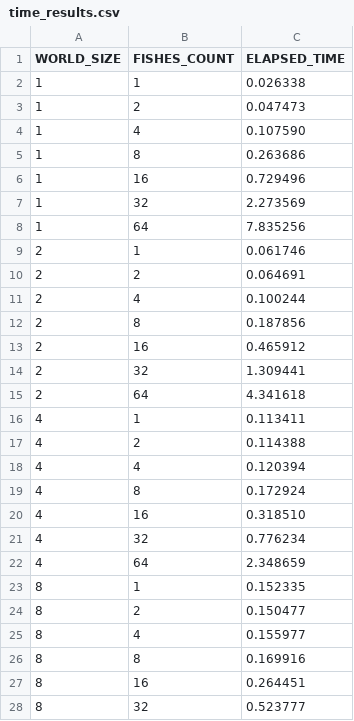
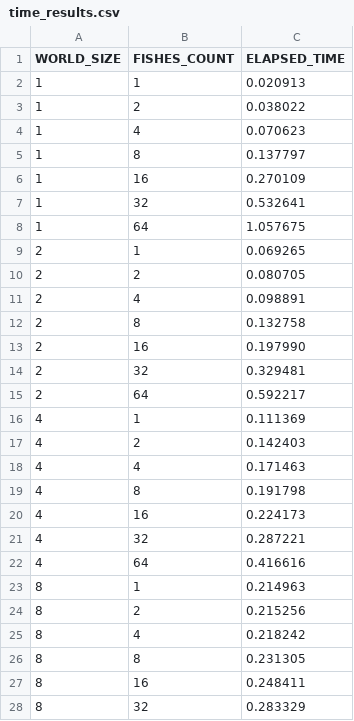
Before and after one commit to LeonardoDeFaveri/HPC-Project, a CSV file: time_results.csv, drawn as a sheet; only a part is shown; the diff covers the shown part only.

Commit message:
Added REP_COUNT to allreduce version

```diff
--- a/time_results.csv
+++ b/time_results.csv
@@ -1,28 +1,28 @@
 WORLD_SIZE,FISHES_COUNT,ELAPSED_TIME
-1,1,0.026338
-1,2,0.047473
-1,4,0.107590
-1,8,0.263686
-1,16,0.729496
-1,32,2.273569
-1,64,7.835256
-2,1,0.061746
-2,2,0.064691
-2,4,0.100244
-2,8,0.187856
-2,16,0.465912
-2,32,1.309441
-2,64,4.341618
-4,1,0.113411
-4,2,0.114388
-4,4,0.120394
-4,8,0.172924
-4,16,0.318510
-4,32,0.776234
-4,64,2.348659
-8,1,0.152335
-8,2,0.150477
-8,4,0.155977
-8,8,0.169916
-8,16,0.264451
-8,32,0.523777
+1,1,0.020913
+1,2,0.038022
+1,4,0.070623
+1,8,0.137797
+1,16,0.270109
+1,32,0.532641
+1,64,1.057675
+2,1,0.069265
+2,2,0.080705
+2,4,0.098891
+2,8,0.132758
+2,16,0.197990
+2,32,0.329481
+2,64,0.592217
+4,1,0.111369
+4,2,0.142403
+4,4,0.171463
+4,8,0.191798
+4,16,0.224173
+4,32,0.287221
+4,64,0.416616
+8,1,0.214963
+8,2,0.215256
+8,4,0.218242
+8,8,0.231305
+8,16,0.248411
+8,32,0.283329
```
Also changed, not shown: 22 edited cells elsewhere in this file, 1 other file.
